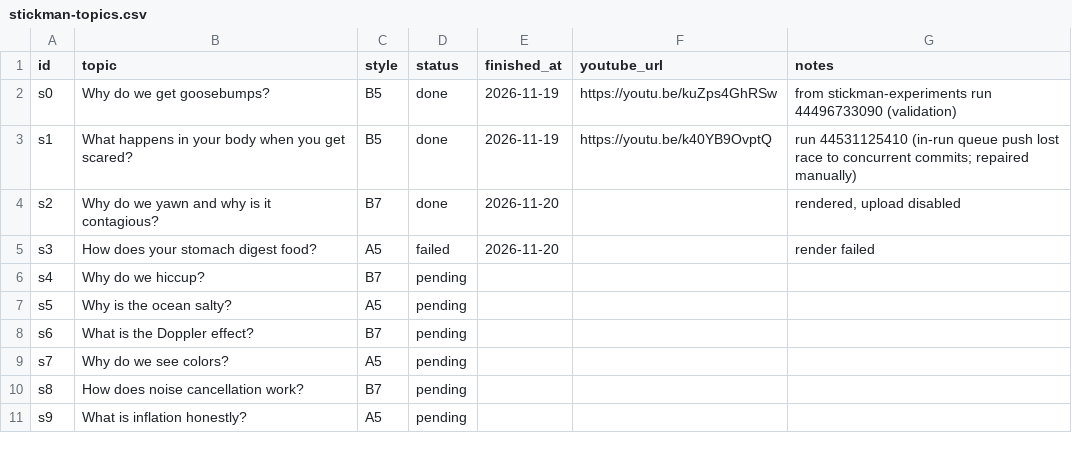
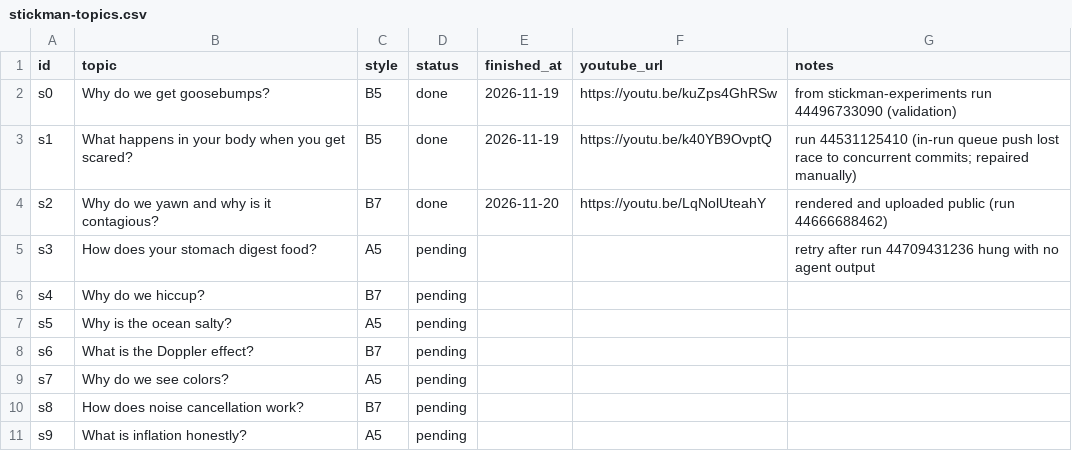
Before and after one commit to Genrec-Community/youtube-shorts-automation, a CSV file: stickman-topics.csv, drawn as a sheet.

Commit message:
Update stickman-topics.csv with new data
Queue: fix s2 record, re-queue s3 after hung run

```diff
--- a/stickman-topics.csv
+++ b/stickman-topics.csv
@@ -3,4 +3,4 @@ s0,Why do we get goosebumps?,B5,done,2026-11-19,https://youtu.be/kuZps4GhRSw,fro
 s1,What happens in your body when you get scared?,B5,done,2026-11-19,https://youtu.be/k40YB9OvptQ,run 44531125410 (in-run queue push lost race to concurrent commits; repaired manually)
-s2,Why do we yawn and why is it contagious?,B7,done,2026-11-20,,"rendered, upload disabled"
-s3,How does your stomach digest food?,A5,failed,2026-11-20,,render failed
+s2,Why do we yawn and why is it contagious?,B7,done,2026-11-20,https://youtu.be/LqNolUteahY,rendered and uploaded public (run 44666688462)
+s3,How does your stomach digest food?,A5,pending,,,retry after run 44709431236 hung with no agent output
 s4,Why do we hiccup?,B7,pending,,,
```
